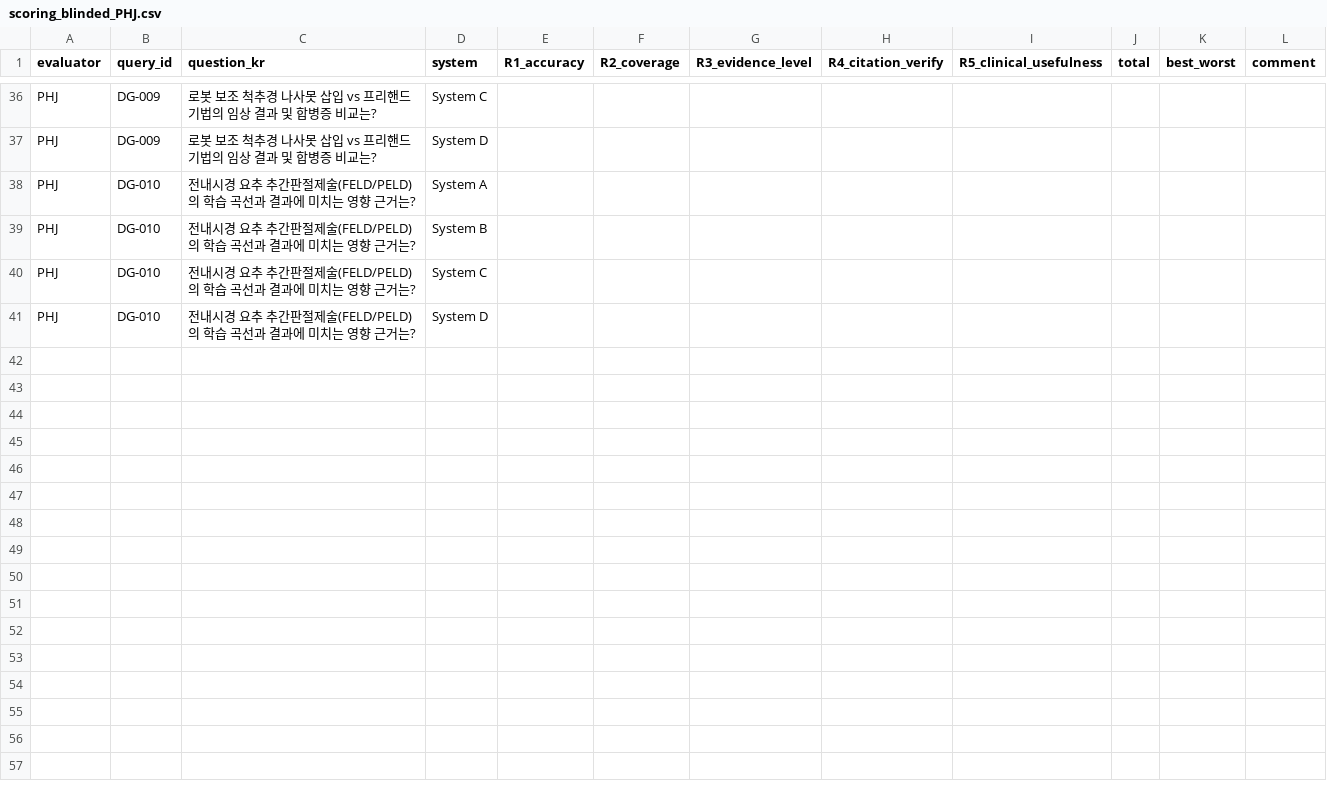
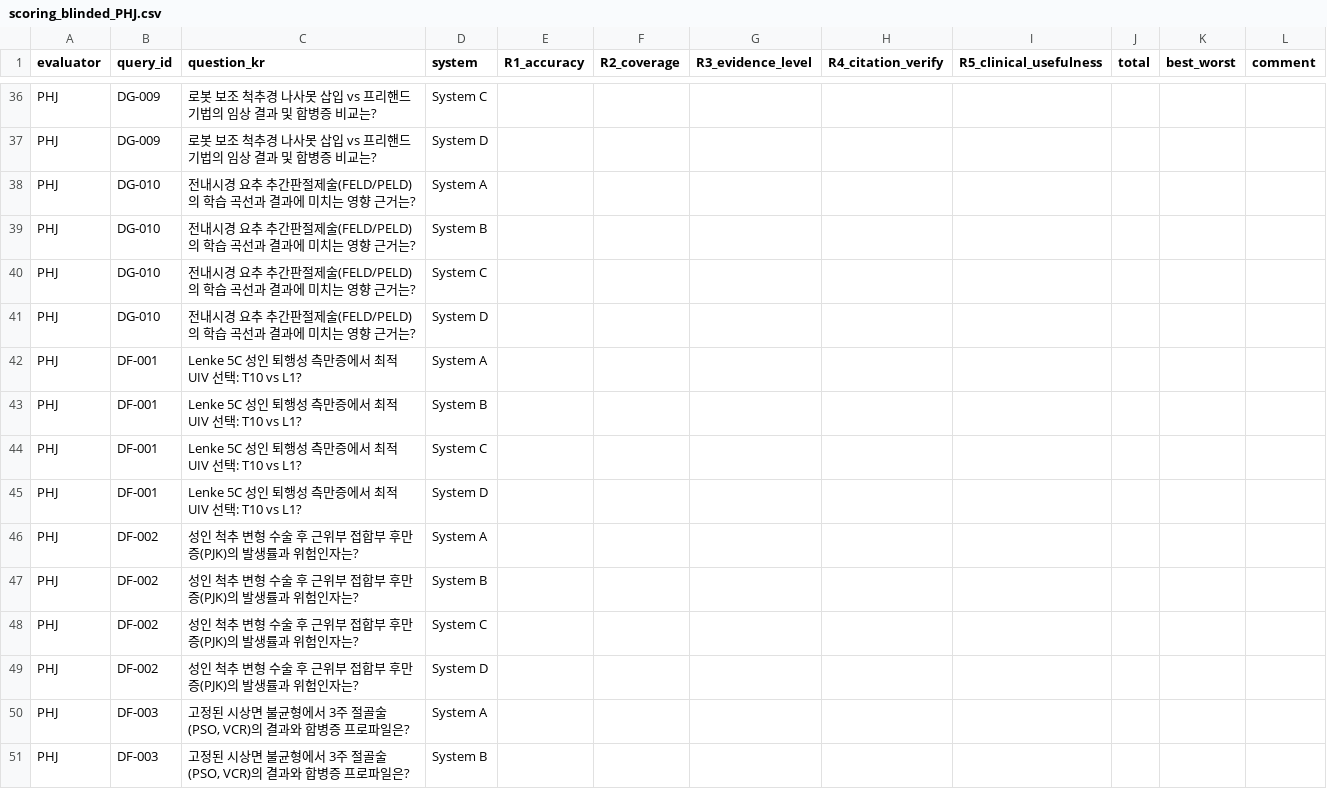
Before and after one commit to grotyx/research-graphDB, a CSV file: evaluation/results/review/blinded/scoring_blinded_PHJ.csv, drawn as a sheet; only a part is shown, gaps mark what is left out; the diff covers the shown part only.

```diff
--- a/evaluation/results/review/blinded/scoring_blinded_PHJ.csv
+++ b/evaluation/results/review/blinded/scoring_blinded_PHJ.csv
@@ -41 +41,11 @@ PHJ,DG-010,전내시경 요추 추간판절제술(FELD/PELD)의 학습 곡선과
 PHJ,DG-010,전내시경 요추 추간판절제술(FELD/PELD)의 학습 곡선과 결과에 미치는 영향 근거는?,System D,,,,,,,,
+PHJ,DF-001,Lenke 5C 성인 퇴행성 측만증에서 최적 UIV 선택: T10 vs L1?,System A,,,,,,,,
+PHJ,DF-001,Lenke 5C 성인 퇴행성 측만증에서 최적 UIV 선택: T10 vs L1?,System B,,,,,,,,
+PHJ,DF-001,Lenke 5C 성인 퇴행성 측만증에서 최적 UIV 선택: T10 vs L1?,System C,,,,,,,,
+PHJ,DF-001,Lenke 5C 성인 퇴행성 측만증에서 최적 UIV 선택: T10 vs L1?,System D,,,,,,,,
+PHJ,DF-002,성인 척추 변형 수술 후 근위부 접합부 후만증(PJK)의 발생률과 위험인자는?,System A,,,,,,,,
+PHJ,DF-002,성인 척추 변형 수술 후 근위부 접합부 후만증(PJK)의 발생률과 위험인자는?,System B,,,,,,,,
+PHJ,DF-002,성인 척추 변형 수술 후 근위부 접합부 후만증(PJK)의 발생률과 위험인자는?,System C,,,,,,,,
+PHJ,DF-002,성인 척추 변형 수술 후 근위부 접합부 후만증(PJK)의 발생률과 위험인자는?,System D,,,,,,,,
+PHJ,DF-003,"고정된 시상면 불균형에서 3주 절골술(PSO, VCR)의 결과와 합병증 프로파일은?",System A,,,,,,,,
+PHJ,DF-003,"고정된 시상면 불균형에서 3주 절골술(PSO, VCR)의 결과와 합병증 프로파일은?",System B,,,,,,,,
```
Also changed, not shown: 10 added rows elsewhere in this file, evaluation/results/review/blinded/scoring_blinded_PSM.csv, evaluation/results/review/blinded/scoring_blinded_phaseA_Claude.csv, 38 other files.
